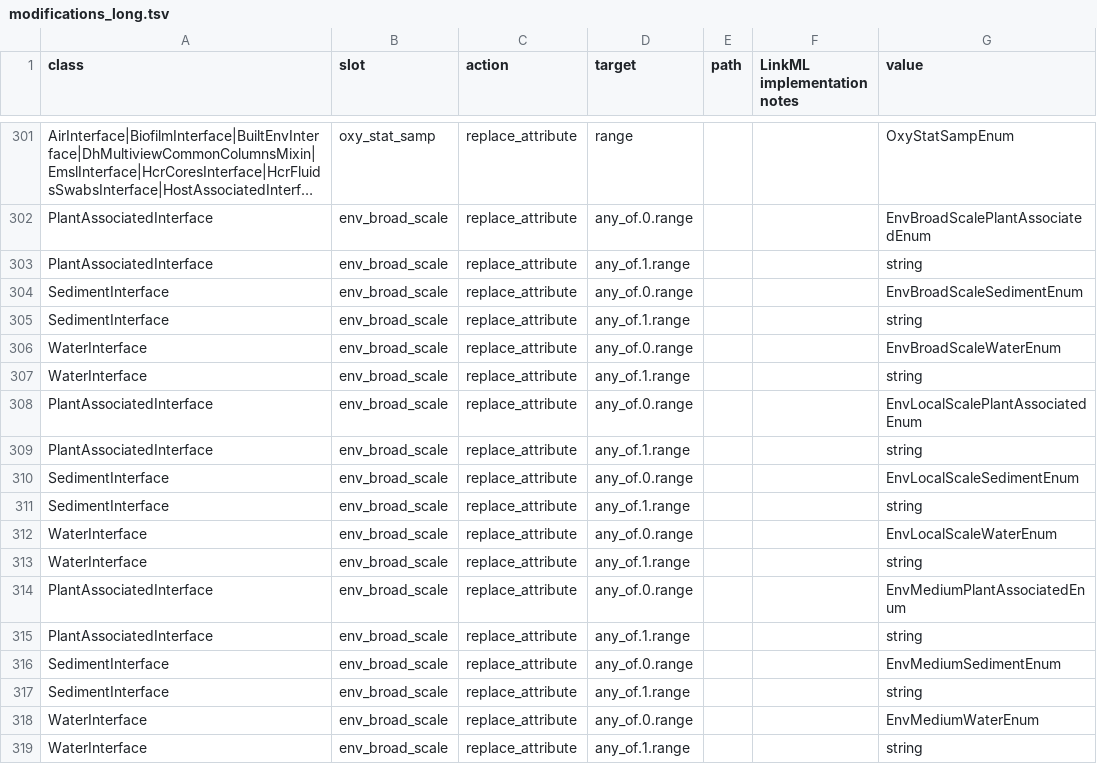
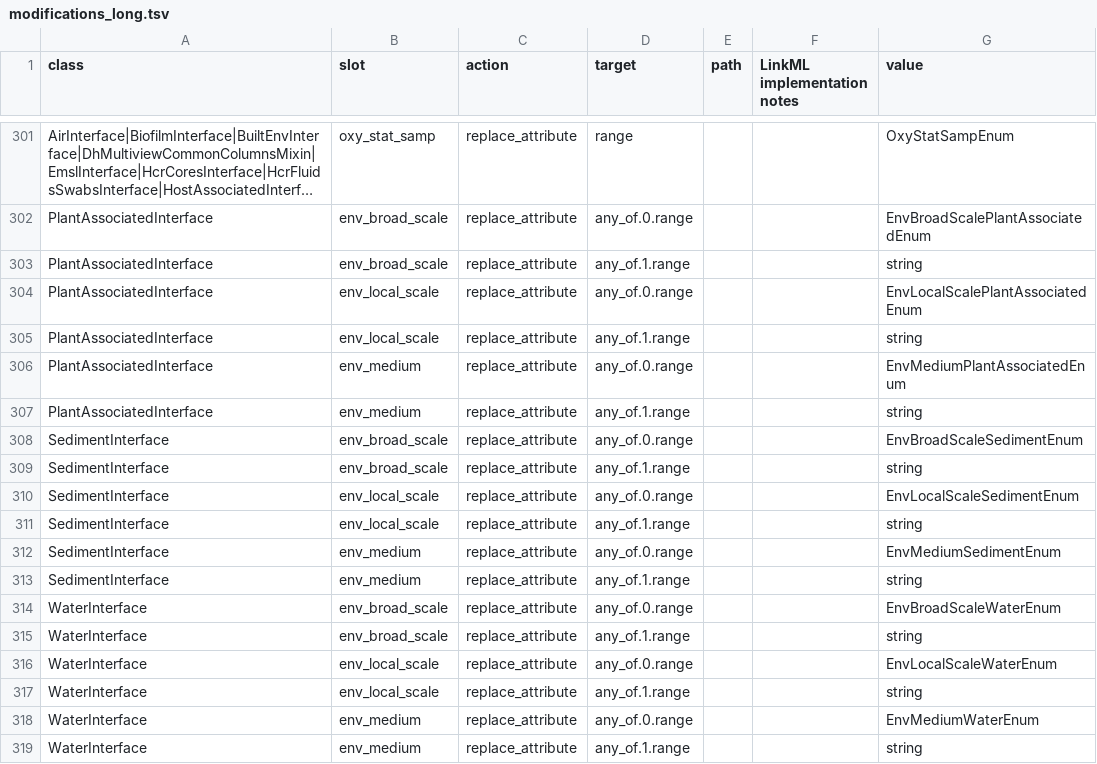
Before and after one commit to microbiomedata/submission-schema, a TSV file: sheets_and_friends/tsv_in/modifications_long.tsv, drawn as a sheet; only a part is shown, gaps mark what is left out; long unchanged cells end in ….

Commit message:
all env triad enums bound to slots

```diff
--- a/sheets_and_friends/tsv_in/modifications_long.tsv
+++ b/sheets_and_friends/tsv_in/modifications_long.tsv
@@ -303,17 +303,17 @@ PlantAssociatedInterface	env_broad_scale	replace_attribute	any_of.0.range			EnvB
 PlantAssociatedInterface	env_broad_scale	replace_attribute	any_of.1.range			string
+PlantAssociatedInterface	env_local_scale	replace_attribute	any_of.0.range			EnvLocalScalePlantAssociatedEnum
+PlantAssociatedInterface	env_local_scale	replace_attribute	any_of.1.range			string
+PlantAssociatedInterface	env_medium	replace_attribute	any_of.0.range			EnvMediumPlantAssociatedEnum
+PlantAssociatedInterface	env_medium	replace_attribute	any_of.1.range			string
 SedimentInterface	env_broad_scale	replace_attribute	any_of.0.range			EnvBroadScaleSedimentEnum
 SedimentInterface	env_broad_scale	replace_attribute	any_of.1.range			string
+SedimentInterface	env_local_scale	replace_attribute	any_of.0.range			EnvLocalScaleSedimentEnum
+SedimentInterface	env_local_scale	replace_attribute	any_of.1.range			string
+SedimentInterface	env_medium	replace_attribute	any_of.0.range			EnvMediumSedimentEnum
+SedimentInterface	env_medium	replace_attribute	any_of.1.range			string
 WaterInterface	env_broad_scale	replace_attribute	any_of.0.range			EnvBroadScaleWaterEnum
 WaterInterface	env_broad_scale	replace_attribute	any_of.1.range			string
-PlantAssociatedInterface	env_broad_scale	replace_attribute	any_of.0.range			EnvLocalScalePlantAssociatedEnum
-PlantAssociatedInterface	env_broad_scale	replace_attribute	any_of.1.range			string
-SedimentInterface	env_broad_scale	replace_attribute	any_of.0.range			EnvLocalScaleSedimentEnum
-SedimentInterface	env_broad_scale	replace_attribute	any_of.1.range			string
-WaterInterface	env_broad_scale	replace_attribute	any_of.0.range			EnvLocalScaleWaterEnum
-WaterInterface	env_broad_scale	replace_attribute	any_of.1.range			string
-PlantAssociatedInterface	env_broad_scale	replace_attribute	any_of.0.range			EnvMediumPlantAssociatedEnum
-PlantAssociatedInterface	env_broad_scale	replace_attribute	any_of.1.range			string
-SedimentInterface	env_broad_scale	replace_attribute	any_of.0.range			EnvMediumSedimentEnum
-SedimentInterface	env_broad_scale	replace_attribute	any_of.1.range			string
-WaterInterface	env_broad_scale	replace_attribute	any_of.0.range			EnvMediumWaterEnum
-WaterInterface	env_broad_scale	replace_attribute	any_of.1.range			string
+WaterInterface	env_local_scale	replace_attribute	any_of.0.range			EnvLocalScaleWaterEnum
+WaterInterface	env_local_scale	replace_attribute	any_of.1.range			string
+WaterInterface	env_medium	replace_attribute	any_of.0.range			EnvMediumWaterEnum
+WaterInterface	env_medium	replace_attribute	any_of.1.range			string
```
Also changed, not shown: 1 other file.
